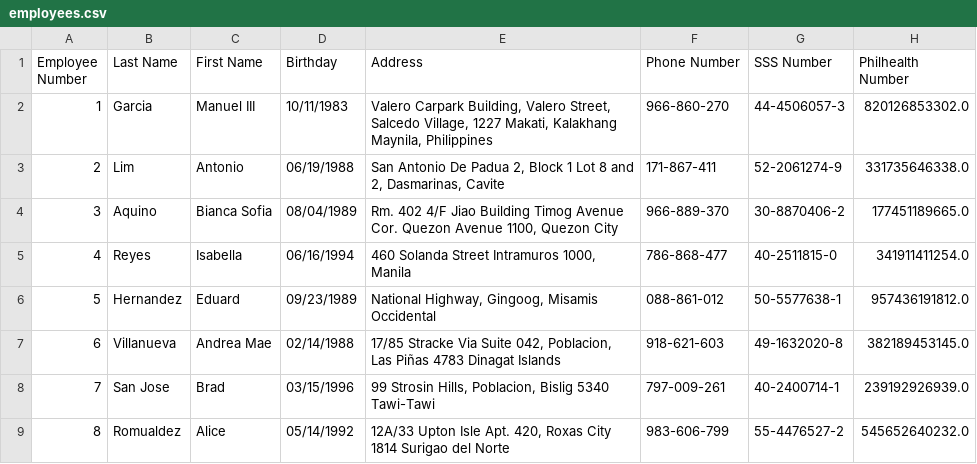
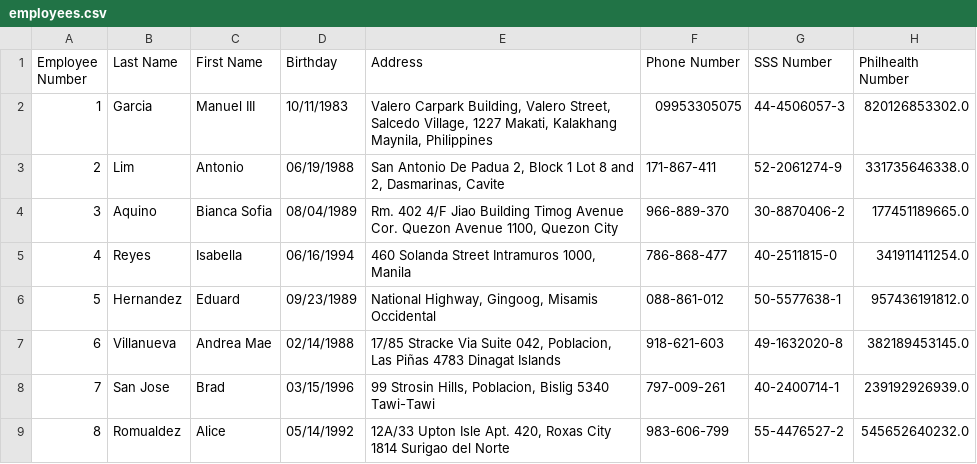
Before and after one commit to JefreyJurado/MotorPH-Employees, a CSV file: MotorPHEmployeeSystem/employees.csv, drawn as a sheet; only a part is shown; the diff names each change by its address in the sheet, - before the commit and + after, or states it on an @@ line.

Commit message:
feat: Implement employee dashboard and complete RBAC system
Major Features:
- Add beautiful employee dashboard with card-based UI
- Implement role-based access control (Admin/HR/Employee)
- Create employee self-service portal
- Add payslip archive system with repository
- Implement leave management with employee number tracking
- Add employee-specific dialogs for salary and payslip viewing
- Fix UI centering and text wrapping in all dialogs
- Add proper data privacy controls

Technical Changes:
- Update LeaveApplication to include employeeNumber field
- Add PayslipRepository for archived payslip storage
- Create EmployeeDashboardFrame as separate dashboard
- Update MainApplication to route by user role
- Fix leave history loading using employee numbers
- Add save payslip functionality to WeeklyPayslipDialog
- Center text properly in ApproveLeaveDialog table

Security Enhancements:
- Employees can only view their own data
- Restricted query access by employee number
- Read-only access for employees on sensitive fields

```diff
--- a/MotorPHEmployeeSystem/employees.csv
+++ b/MotorPHEmployeeSystem/employees.csv
-F2 (Phone Number): 966-860-270
+F2 (Phone Number): 09953305075
```
Also changed, not shown: MotorPHEmployeeSystem/leaves.csv, 17 other files.
